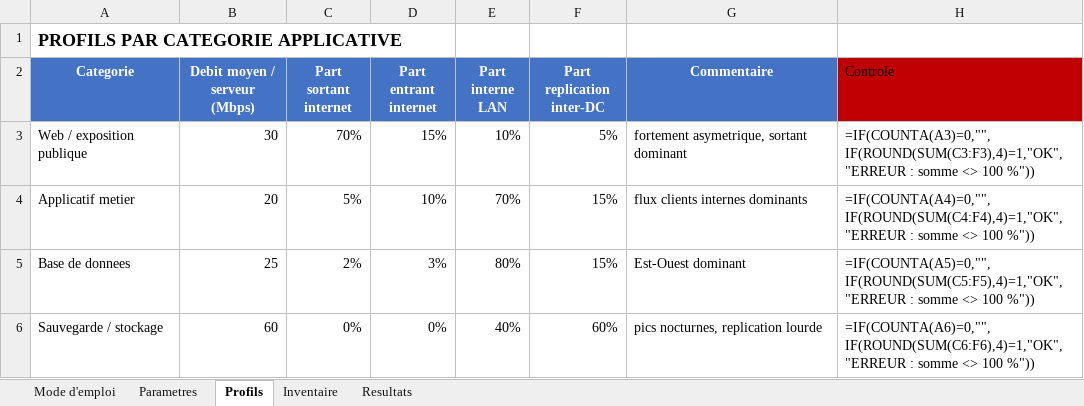
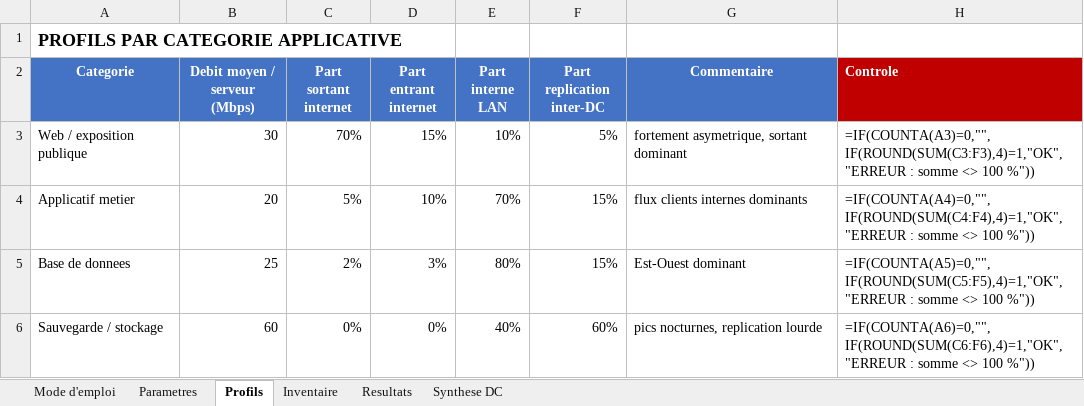
Before and after one commit to ManTronik/volumetrie-datacenter, an Excel workbook: volumetrie_datacenter.xlsx, sheet Profils, drawn as a sheet; only a part is shown; values as stored, in another font and other column widths than the file's, no borders; formulas without a stored value are shown as written; the diff names each change by its address in the sheet, - before the commit and + after, or states it on an @@ line.

Commit message:
Extension multi-datacenters : colonne DC, synthese par site, WAN inter-DC et scenario de bascule N+1
Co-authored-by: ManTronik <ManTronik@users.noreply.github.com>

```diff
--- a/volumetrie_datacenter.xlsx (sheet Profils)
+++ b/volumetrie_datacenter.xlsx (sheet Profils)
+sheet tab: Synthese DC
@@ H2 bold: off → on, text colour: black → #FFFFFF @@
```
Also changed, not shown: sheet Inventaire, sheet Resultats, sheet Mode d'emploi, sheet Parametres, 2 other files.
